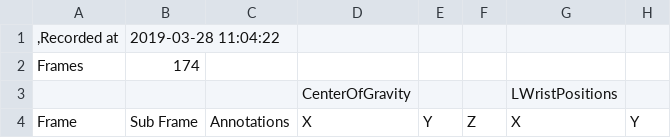
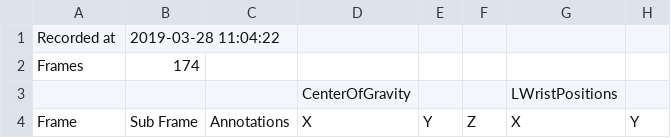
Before and after one commit to steenharsted/mocapr, a CSV file: raw_data/standing_long_jump_1.csv, drawn as a sheet; only a part is shown; the diff names each change by its address in the sheet, - before the commit and + after, or states it on an @@ line.

Commit message:
Update standing_long_jump_1.csv

```diff
--- a/raw_data/standing_long_jump_1.csv
+++ b/raw_data/standing_long_jump_1.csv
-A1: ,Recorded at
+A1: Recorded at
```
